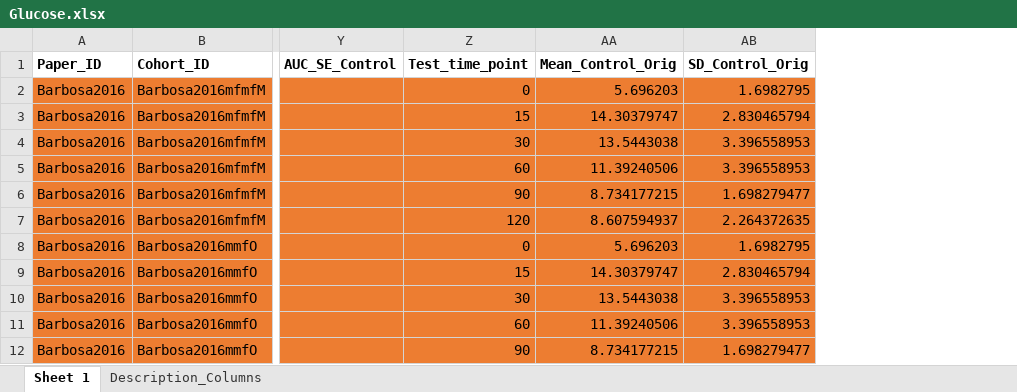
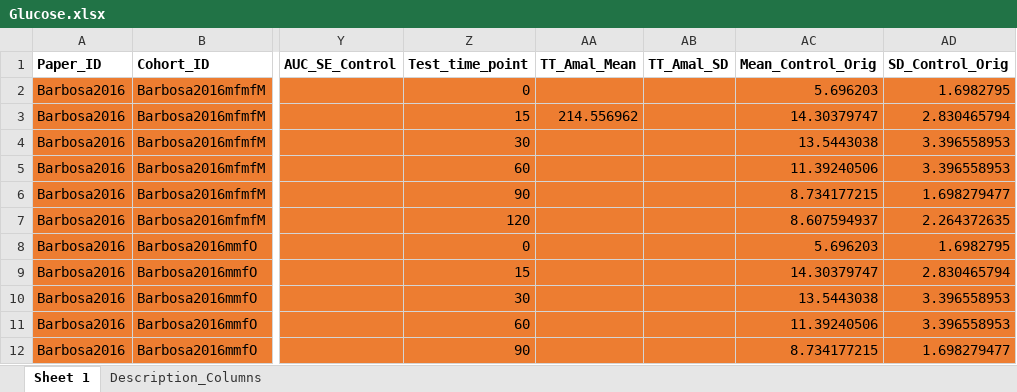
Before and after one commit to Apex619/meta-analysis, an Excel workbook: data/Glucose.xlsx, sheet Sheet 1, drawn as a sheet; only a part is shown, gaps mark what is left out; values as stored, in another font and other column widths than the file's, no borders; conditional formats not drawn; the diff names each change by its address in the sheet, - before the commit and + after, or states it on an @@ line.

```diff
--- a/data/Glucose.xlsx (sheet Sheet 1)
+++ b/data/Glucose.xlsx (sheet Sheet 1)
+column AA (TT_Amal_Mean), row 3: 214.556962
+column AB (TT_Amal_SD), empty
```
Also changed, not shown: formulas that keep their value, data/Insulin.xlsx, data/Leptin.xlsx, 3 other files.
